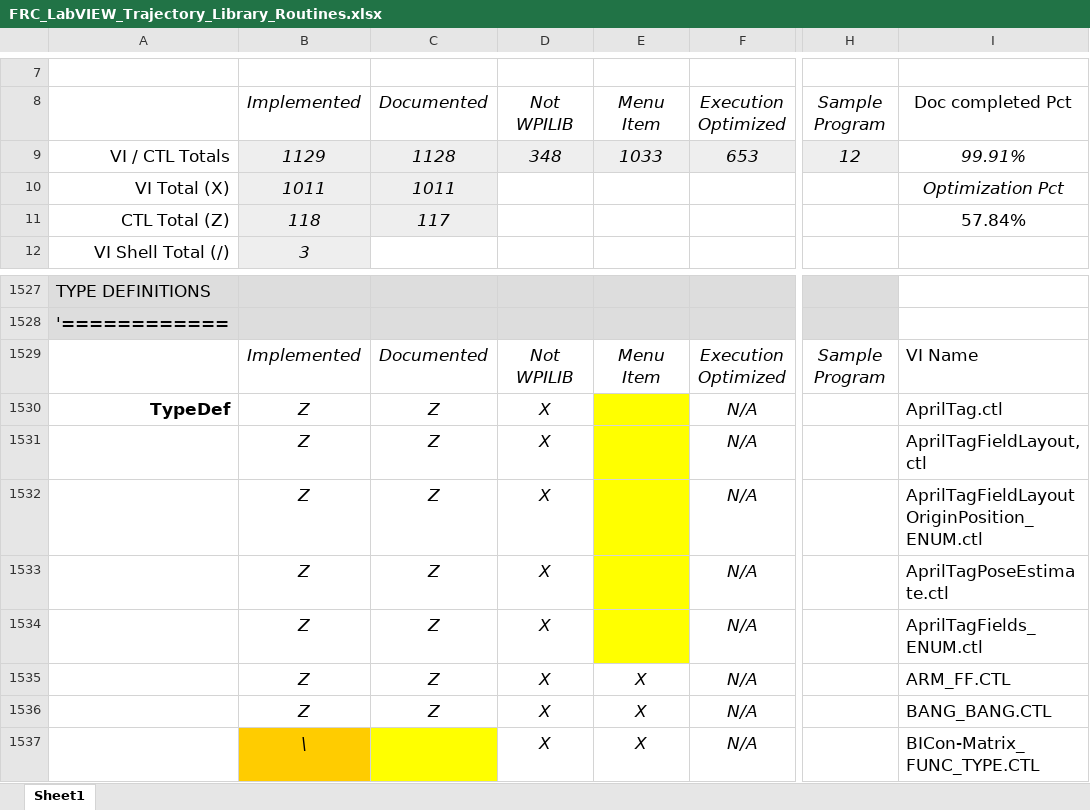
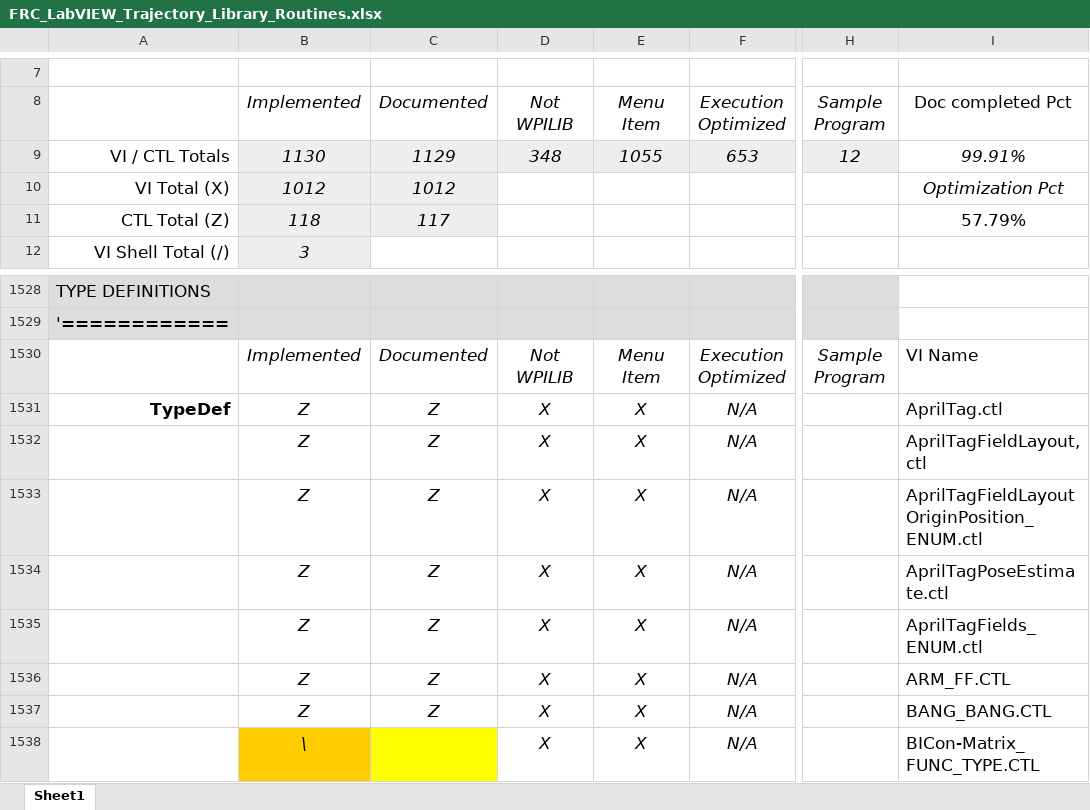
Before and after one commit to jsimpso81/WPIlibMathLabVIEW, an Excel workbook: FRC_LV_Trajectory_Library/Misc/FRC_LabVIEW_Trajectory_Library_Routines.xlsx, sheet Sheet1, drawn as a sheet; only a part is shown, gaps mark what is left out; values as stored, in another font and other column widths than the file's, no borders; addresses are those after the commit; the diff covers the shown part only; the diff names each change by its address in the sheet, - before the commit and + after, or states it on an @@ line.

```diff
--- a/FRC_LV_Trajectory_Library/Misc/FRC_LabVIEW_Trajectory_Library_Routines.xlsx (sheet Sheet1)
+++ b/FRC_LV_Trajectory_Library/Misc/FRC_LabVIEW_Trajectory_Library_Routines.xlsx (sheet Sheet1)
-B9: 1129
+B9: 1130
-C9: 1128
+C9: 1129
-E9: 1033
+E9: 1055
-B10: 1011
+B10: 1012
-C10: 1011
+C10: 1012
-I11: 57.84%
+I11: 57.79%
-E1531:E1535: (empty)
+E1531:E1535: X
-E1531:E1535 fill: #FFFF00
+E1531:E1535 fill: none
```
Also changed, not shown: 1 added row, 16 edited cells and cell formats elsewhere in this sheet, formulas that keep their value, 8 other files.
